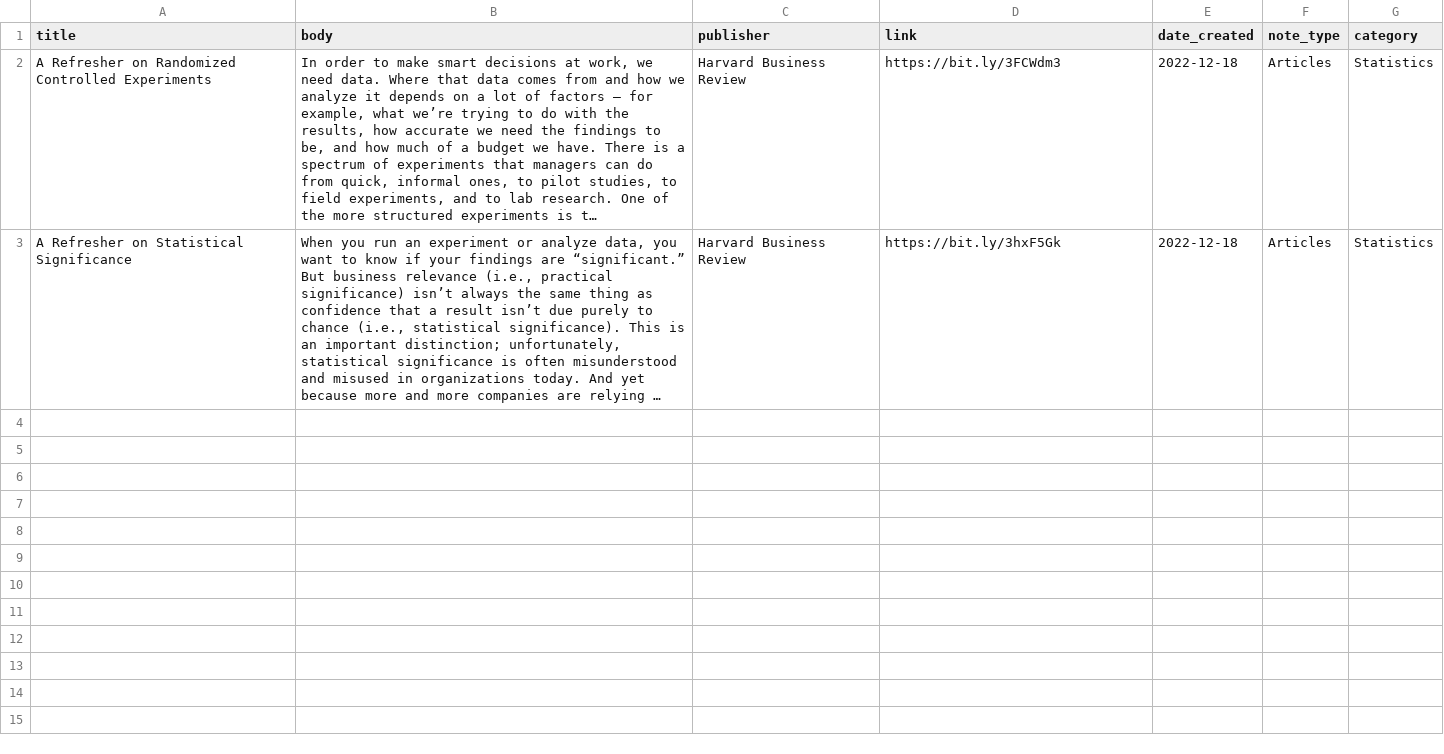
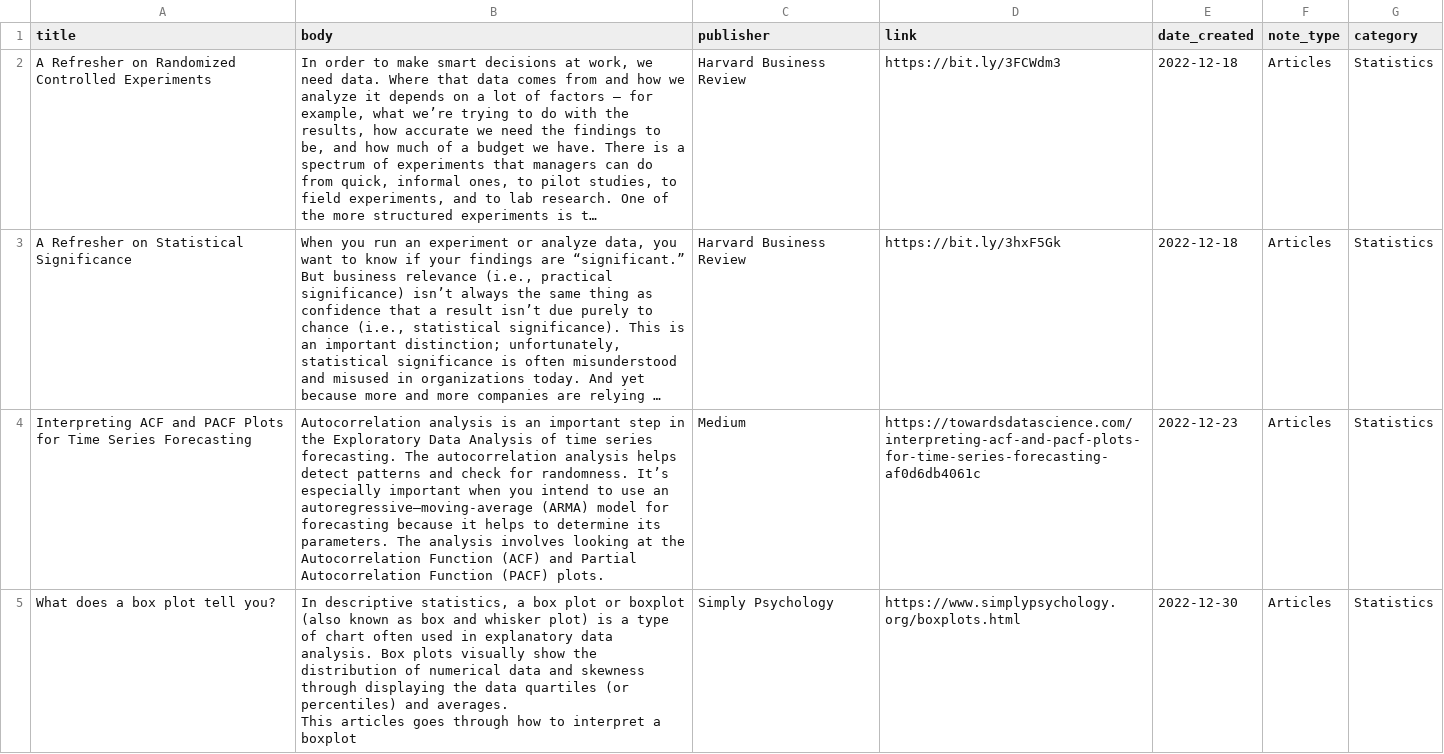
Before and after one commit to DreKwasi/swift_notes, a CSV file: assets/stats.csv, drawn as a sheet; long unchanged cells end in …; ↵ is a line break in a cell; the diff names each change by its address in the sheet, - before the commit and + after, or states it on an @@ line.

```diff
--- a/assets/stats.csv
+++ b/assets/stats.csv
+row 4: Interpreting ACF and PACF Plots for Time Series Forecasting | Autocorrelation analysis is an important step in the Exploratory Data Analysis of time series forecasting. The autocorrelation analysis helps detect patterns and check for randomness. It’s especially important when you intend to use an autoregressive–moving-average (ARMA) model for forecasting because it helps to determine its parameters. The analysis involves looking at the Autocorrelation Function (ACF) and Partial Autocorrelation Function (PACF) plots. | Medium | https://towardsdatascience.com/interpreting-acf-and-pacf-plots-for-time-series-forecasting-af0d6db4061c | 2022-12-23 | Articles | Statistics
+row 5: What does a box plot tell you? | In descriptive statistics, a box plot or boxplot (also known as box and whisker plot) is a type of chart often used in explanatory data analysis. Box plots visually show the distribution of numerical data and skewness through displaying the data quartiles (or percentiles) and averages. ↵ This articles goes through how to interpret a boxplot | Simply Psychology | https://www.simplypsychology.org/boxplots.html | 2022-12-30 | Articles | Statistics
```
Also changed, not shown: assets/data_analysis.csv, assets/python.csv, 5 other files.
